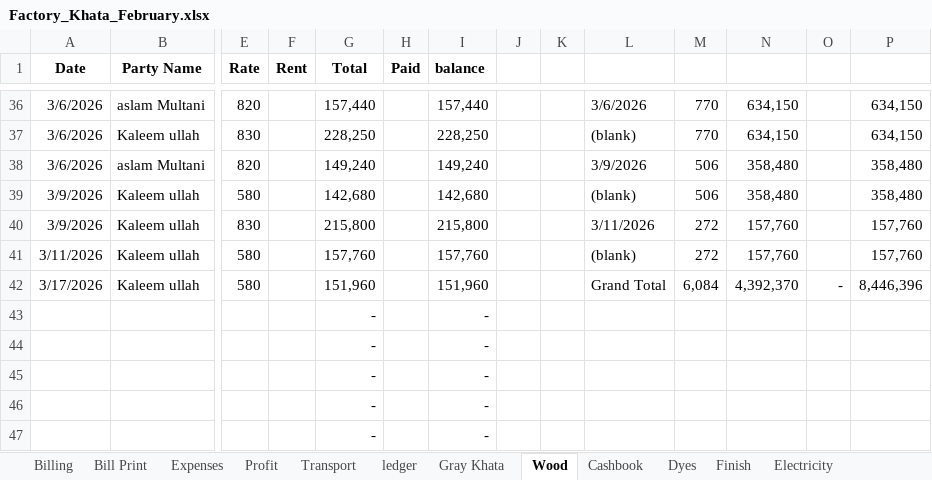
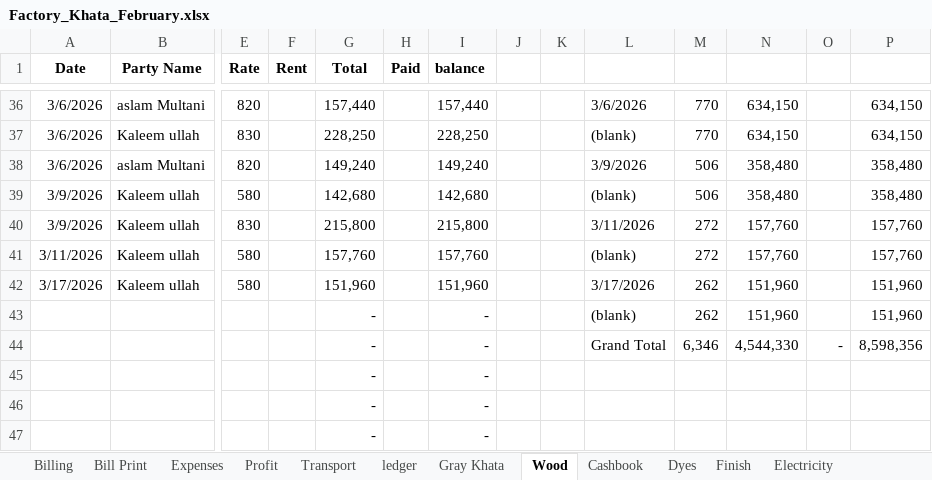
Before and after one commit to omerrazzaq4/AlHamd_Feb, an Excel workbook: Factory_Khata_February.xlsx, sheet Wood, drawn as a sheet; only a part is shown, gaps mark what is left out; values as stored, in another font and other column widths than the file's, no borders; charts and pictures and table styles not drawn; removed rows and columns are numbered as before the commit, all else as after; rows hold the shown columns only; the diff names each change by its address in the sheet, - before the commit and + after, or states it on an @@ line.

```diff
--- a/Factory_Khata_February.xlsx (sheet Wood)
+++ b/Factory_Khata_February.xlsx (sheet Wood)
-L42: Grand Total
+L42: 3/17/2026
-M42: 6,084
+M42: 262
-N42: 4,392,370
+N42: 151,960
-O42: -
+O42: (empty)
-P42: 8,446,396
+P42: 151,960
-row 43:  |  |  |  | - |  | -
-row 44:  |  |  |  | - |  | -
+row 43:  |  |  |  | - |  | - |  |  | (blank) | 262 | 151,960 |  | 151,960
+row 44:  |  |  |  | - |  | - |  |  | Grand Total | 6,346 | 4,544,330 | - | 8,598,356
```
Also changed, not shown: sheet Cashbook, sheet Finish, sheet Dyes, sheet Billing, sheet Expenses, sheet Profit, 2 more sheets, charts or pictures.
